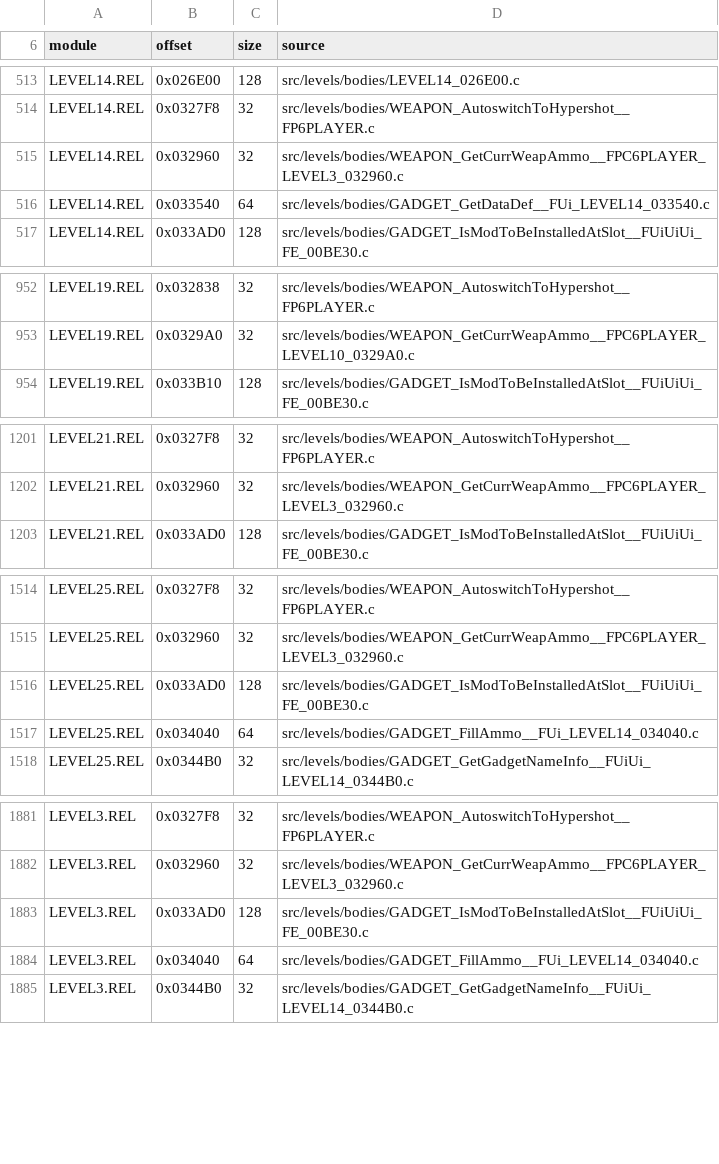
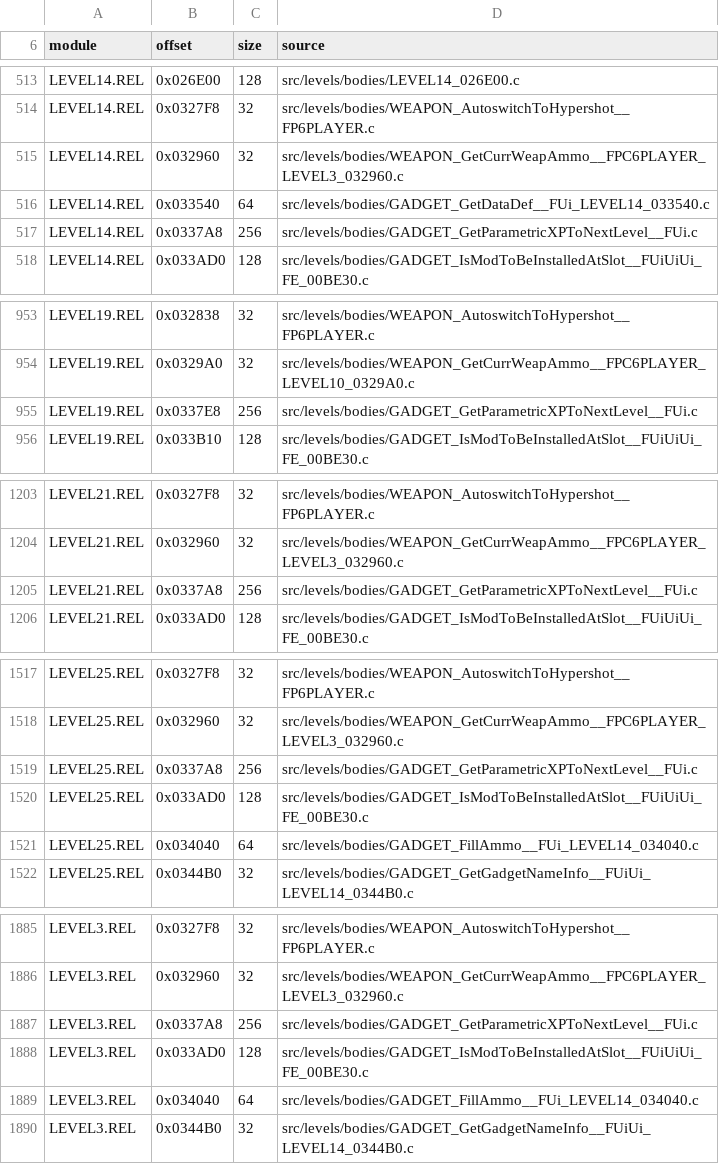
Before and after one commit to OpenRAC/rac-sac-decomp, a TSV file: config/levels/bodies.tsv, drawn as a sheet; only a part is shown, gaps mark what is left out; the diff covers the shown part only; the diff names each change by its address in the sheet, - before the commit and + after, or states it on an @@ line.

Commit message:
Accept the contextual division route, and publish the bodies it opens
The rule the research agent measured is not a constant: the retail
reserves two instruction slots before every single-precision division and
the scheduler fills them with useful instructions when it can.  A patch
on a copy of the pinned tree gives the division family those slots and
fills them from the context -- three nops when the producer is a branch,
one when it is a floating-point operation the division reads, none when
it is a conversion, two otherwise.

The route is a superset of the pinned chain on the level modules (191 of
the 191 sources stay exact) and it proves the class the blanket two-nop
rule misses: the bodies whose division carries a single nop, among them
GADGET_GetParametricXPToNextLevel, now published with its six
placements.

```diff
--- a/config/levels/bodies.tsv
+++ b/config/levels/bodies.tsv
+row 517: LEVEL14.REL | 0x0337A8 | 256 | src/levels/bodies/GADGET_GetParametricXPToNextLevel__FUi.c
+row 955: LEVEL19.REL | 0x0337E8 | 256 | src/levels/bodies/GADGET_GetParametricXPToNextLevel__FUi.c
+row 1205: LEVEL21.REL | 0x0337A8 | 256 | src/levels/bodies/GADGET_GetParametricXPToNextLevel__FUi.c
+row 1519: LEVEL25.REL | 0x0337A8 | 256 | src/levels/bodies/GADGET_GetParametricXPToNextLevel__FUi.c
+row 1887: LEVEL3.REL | 0x0337A8 | 256 | src/levels/bodies/GADGET_GetParametricXPToNextLevel__FUi.c
```
Also changed, not shown: 1 added row elsewhere in this file, config/levels/body_sources.tsv, 3 other files.
